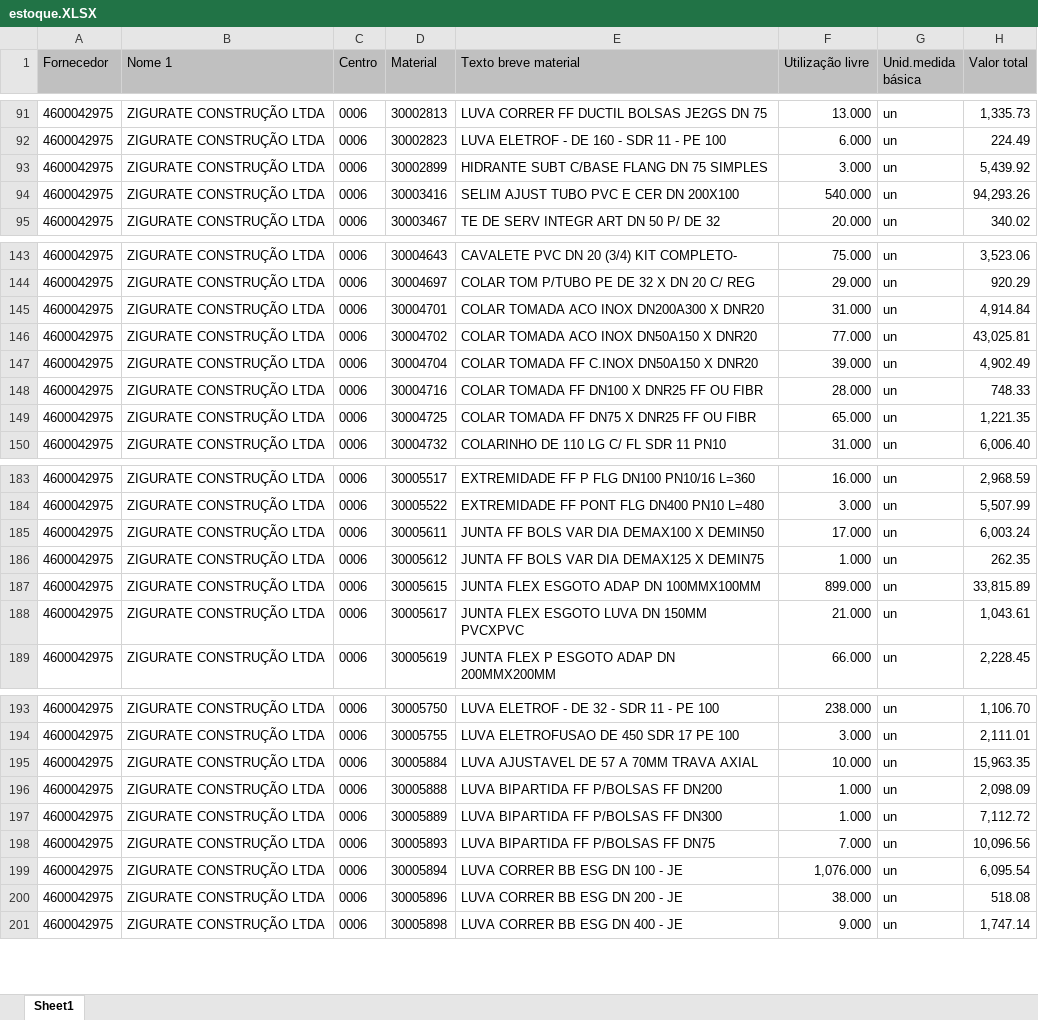
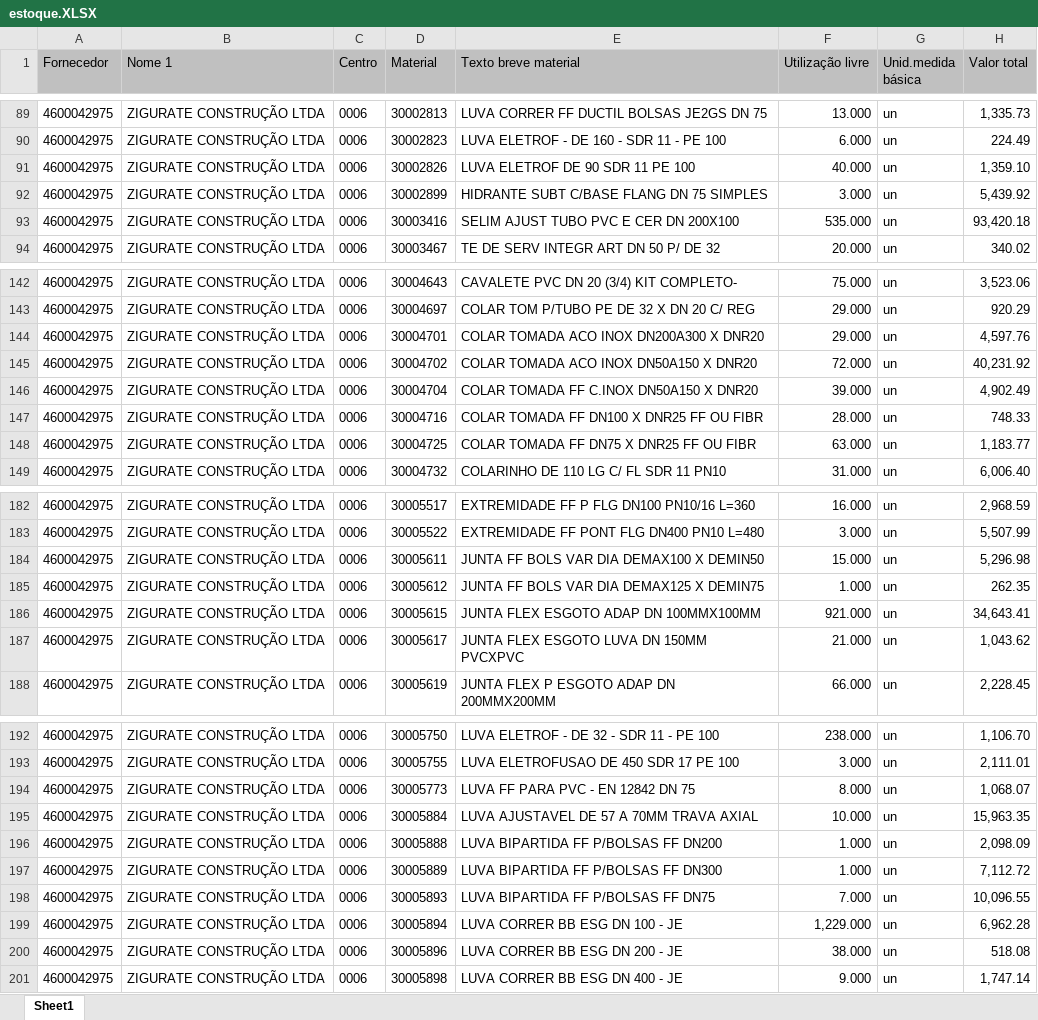
Before and after one commit to hyslan/Val, an Excel workbook: sheets/estoque.XLSX, sheet Sheet1, drawn as a sheet; only a part is shown, gaps mark what is left out; values as stored, in another font and other column widths than the file's, no borders; addresses are those after the commit; the diff covers the shown part only; the diff names each change by its address in the sheet, - before the commit and + after, or states it on an @@ line.

```diff
--- a/sheets/estoque.XLSX (sheet Sheet1)
+++ b/sheets/estoque.XLSX (sheet Sheet1)
+row 91: 4600042975 | ZIGURATE CONSTRUÇÃO LTDA | 0006 | 30002826 | LUVA ELETROF DE 90 SDR 11 PE 100 | 40.000 | un | 1,359.10
-F93 (Utilização livre): 540.000
+F93 (Utilização livre): 535.000
-H93 (Valor total): 94,293.26
+H93 (Valor total): 93,420.18
-F144 (Utilização livre): 31.000
+F144 (Utilização livre): 29.000
-H144 (Valor total): 4,914.84
+H144 (Valor total): 4,597.76
-F145 (Utilização livre): 77.000
+F145 (Utilização livre): 72.000
-H145 (Valor total): 43,025.81
+H145 (Valor total): 40,231.92
-F148 (Utilização livre): 65.000
+F148 (Utilização livre): 63.000
-H148 (Valor total): 1,221.35
+H148 (Valor total): 1,183.77
-F184 (Utilização livre): 17.000
+F184 (Utilização livre): 15.000
-H184 (Valor total): 6,003.24
+H184 (Valor total): 5,296.98
-F186 (Utilização livre): 899.000
+F186 (Utilização livre): 921.000
-H186 (Valor total): 33,815.89
+H186 (Valor total): 34,643.41
-H187 (Valor total): 1,043.61
+H187 (Valor total): 1,043.62
+row 194: 4600042975 | ZIGURATE CONSTRUÇÃO LTDA | 0006 | 30005773 | LUVA FF PARA PVC - EN 12842 DN 75 | 8.000 | un | 1,068.07
-H198 (Valor total): 10,096.56
+H198 (Valor total): 10,096.55
-F199 (Utilização livre): 1,076.000
+F199 (Utilização livre): 1,229.000
-H199 (Valor total): 6,095.54
+H199 (Valor total): 6,962.28
```
Also changed, not shown: 1 added row, 2 removed rows and 77 edited cells elsewhere in this sheet, sheets/MateriaisContratada.xlsx.
